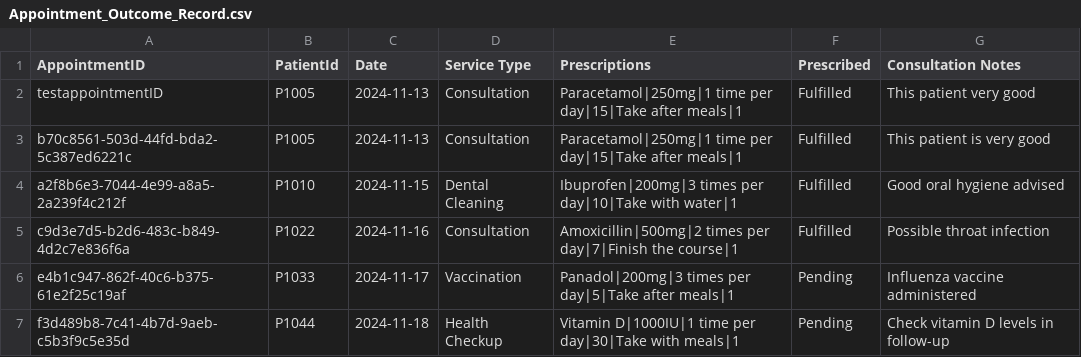
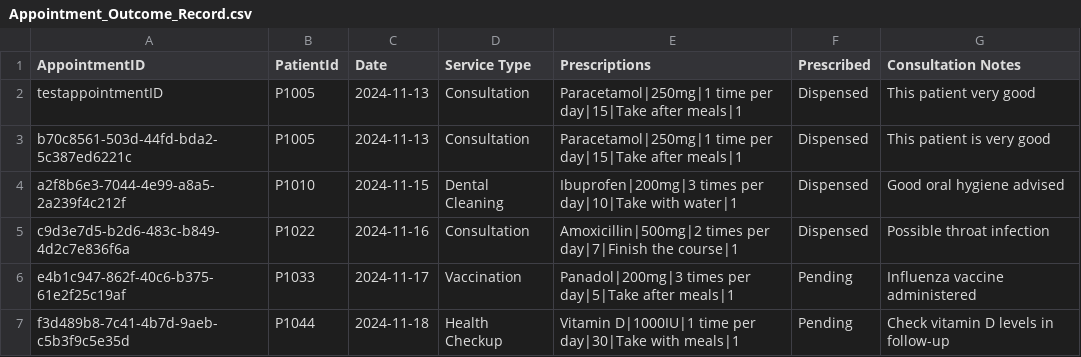
Before and after one commit to YellowO2/HospitalManagementSystem, a CSV file: csv_data/Appointment_Outcome_Record.csv, drawn as a sheet.

```diff
--- a/csv_data/Appointment_Outcome_Record.csv
+++ b/csv_data/Appointment_Outcome_Record.csv
@@ -1,6 +1,6 @@
 AppointmentID,PatientId,Date,Service Type,Prescriptions,Prescribed,Consultation Notes
-testappointmentID,P1005,2024-11-13,Consultation,Paracetamol|250mg|1 time per day|15|Take after meals|1,Fulfilled,This patient very good
-b70c8561-503d-44fd-bda2-5c387ed6221c,P1005,2024-11-13,Consultation,Paracetamol|250mg|1 time per day|15|Take after meals|1,Fulfilled,This patient is very good
-a2f8b6e3-7044-4e99-a8a5-2a239f4c212f,P1010,2024-11-15,Dental Cleaning,Ibuprofen|200mg|3 times per day|10|Take with water|1,Fulfilled,Good oral hygiene advised
-c9d3e7d5-b2d6-483c-b849-4d2c7e836f6a,P1022,2024-11-16,Consultation,Amoxicillin|500mg|2 times per day|7|Finish the course|1,Fulfilled,Possible throat infection
+testappointmentID,P1005,2024-11-13,Consultation,Paracetamol|250mg|1 time per day|15|Take after meals|1,Dispensed,This patient very good
+b70c8561-503d-44fd-bda2-5c387ed6221c,P1005,2024-11-13,Consultation,Paracetamol|250mg|1 time per day|15|Take after meals|1,Dispensed,This patient is very good
+a2f8b6e3-7044-4e99-a8a5-2a239f4c212f,P1010,2024-11-15,Dental Cleaning,Ibuprofen|200mg|3 times per day|10|Take with water|1,Dispensed,Good oral hygiene advised
+c9d3e7d5-b2d6-483c-b849-4d2c7e836f6a,P1022,2024-11-16,Consultation,Amoxicillin|500mg|2 times per day|7|Finish the course|1,Dispensed,Possible throat infection
 e4b1c947-862f-40c6-b375-61e2f25c19af,P1033,2024-11-17,Vaccination,Panadol|200mg|3 times per day|5|Take after meals|1,Pending,Influenza vaccine administered
```
Also changed, not shown: 1 other file.
